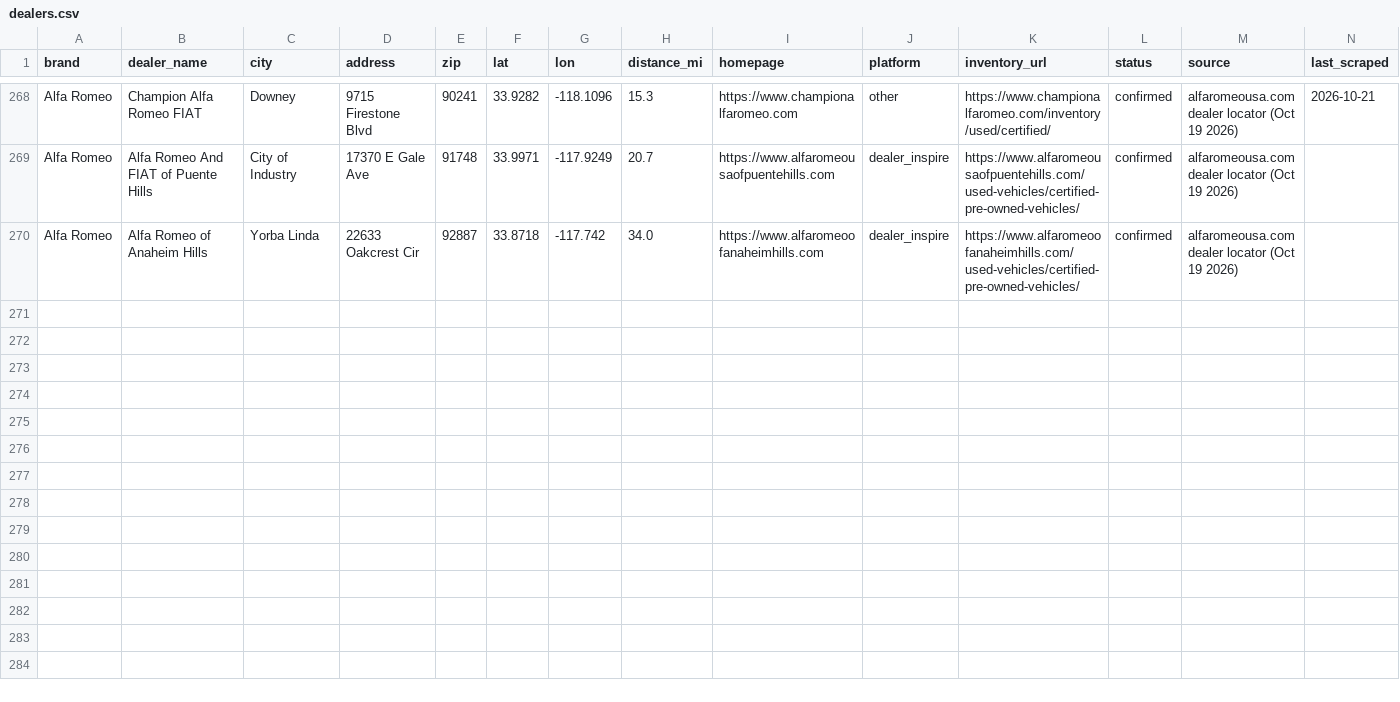
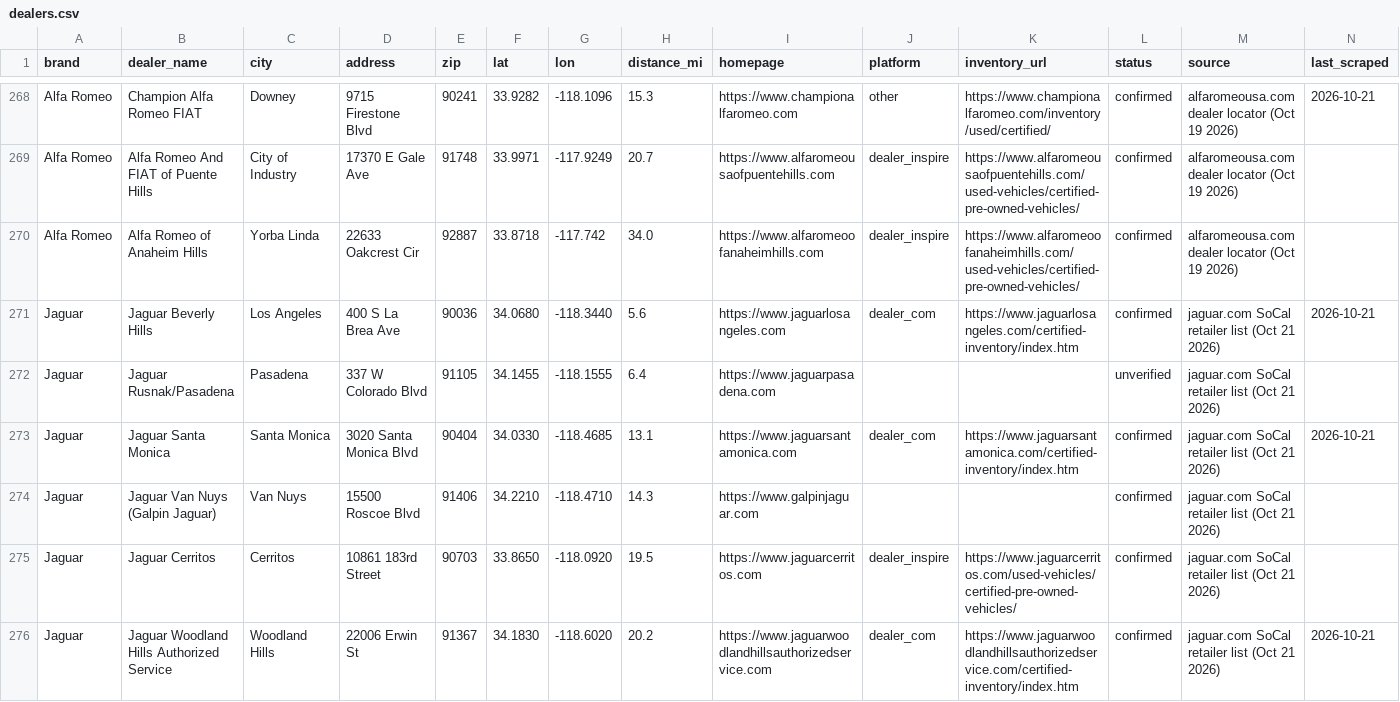
Before and after one commit to jhpdrbl/Car-finder-Ross, a CSV file: data/dealers.csv, drawn as a sheet; only a part is shown, gaps mark what is left out; rows hold the shown columns only; the diff covers the shown part only; the diff names each change by its address in the sheet, - before the commit and + after, or states it on an @@ line.

```diff
--- a/data/dealers.csv
+++ b/data/dealers.csv
+row 271: Jaguar | Jaguar Beverly Hills | Los Angeles | 400 S La Brea Ave | 90036 | 34.0680 | -118.3440 | 5.6 | https://www.jaguarlosangeles.com | dealer_com | https://www.jaguarlosangeles.com/certified-inventory/index.htm | confirmed | jaguar.com SoCal retailer list (Oct 21 2026) | 2026-10-21
+row 272: Jaguar | Jaguar Rusnak/Pasadena | Pasadena | 337 W Colorado Blvd | 91105 | 34.1455 | -118.1555 | 6.4 | https://www.jaguarpasadena.com |  |  | unverified | jaguar.com SoCal retailer list (Oct 21 2026)
+row 273: Jaguar | Jaguar Santa Monica | Santa Monica | 3020 Santa Monica Blvd | 90404 | 34.0330 | -118.4685 | 13.1 | https://www.jaguarsantamonica.com | dealer_com | https://www.jaguarsantamonica.com/certified-inventory/index.htm | confirmed | jaguar.com SoCal retailer list (Oct 21 2026) | 2026-10-21
+row 274: Jaguar | Jaguar Van Nuys (Galpin Jaguar) | Van Nuys | 15500 Roscoe Blvd | 91406 | 34.2210 | -118.4710 | 14.3 | https://www.galpinjaguar.com |  |  | confirmed | jaguar.com SoCal retailer list (Oct 21 2026)
+row 275: Jaguar | Jaguar Cerritos | Cerritos | 10861 183rd Street | 90703 | 33.8650 | -118.0920 | 19.5 | https://www.jaguarcerritos.com | dealer_inspire | https://www.jaguarcerritos.com/used-vehicles/certified-pre-owned-vehicles/ | confirmed | jaguar.com SoCal retailer list (Oct 21 2026)
+row 276: Jaguar | Jaguar Woodland Hills Authorized Service | Woodland Hills | 22006 Erwin St | 91367 | 34.1830 | -118.6020 | 20.2 | https://www.jaguarwoodlandhillsauthorizedservice.com | dealer_com | https://www.jaguarwoodlandhillsauthorizedservice.com/certified-inventory/index.htm | confirmed | jaguar.com SoCal retailer list (Oct 21 2026) | 2026-10-21
```
Also changed, not shown: 6 added rows elsewhere in this file, data/dealers_manual.csv, 9 other files.
